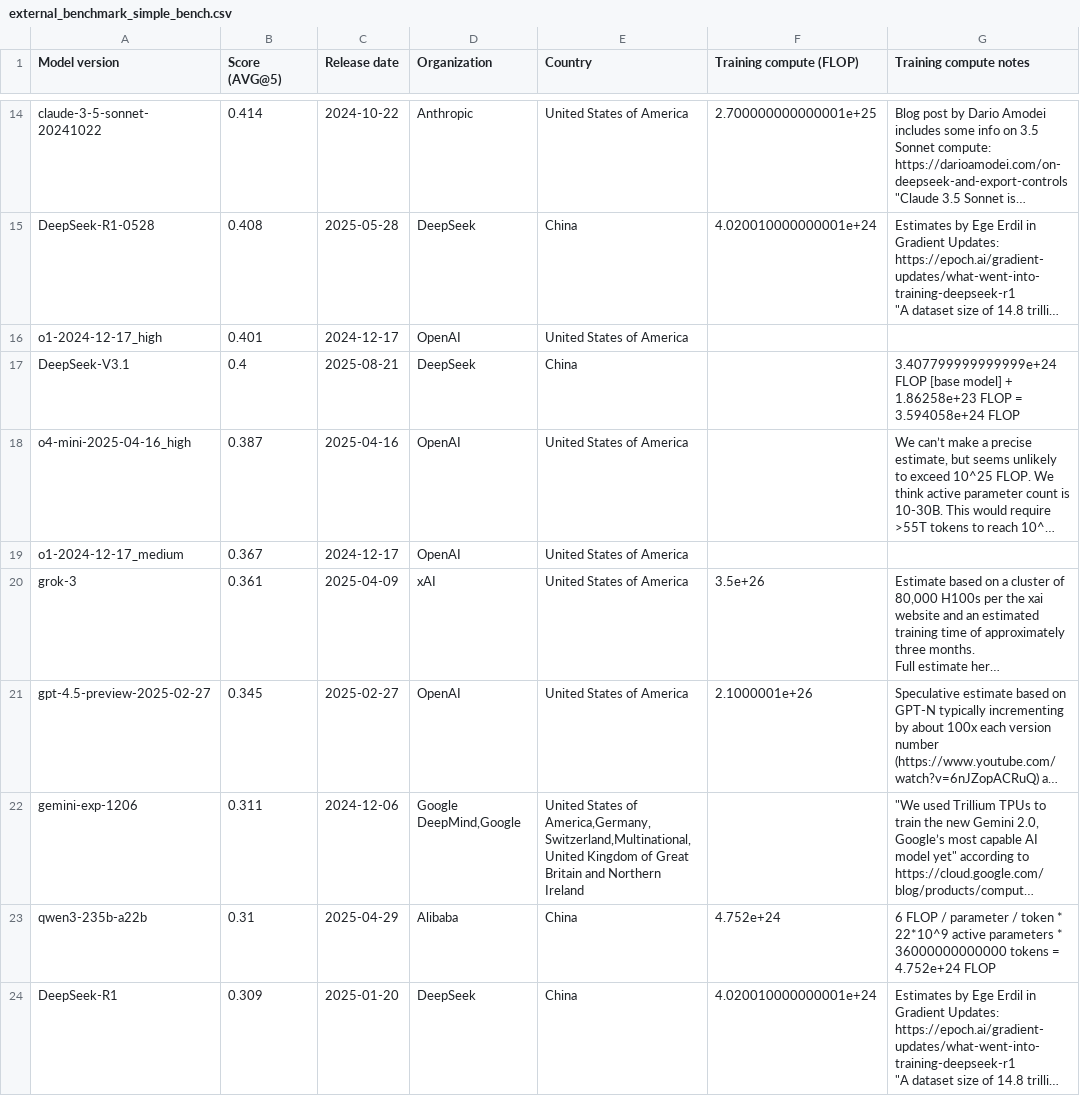
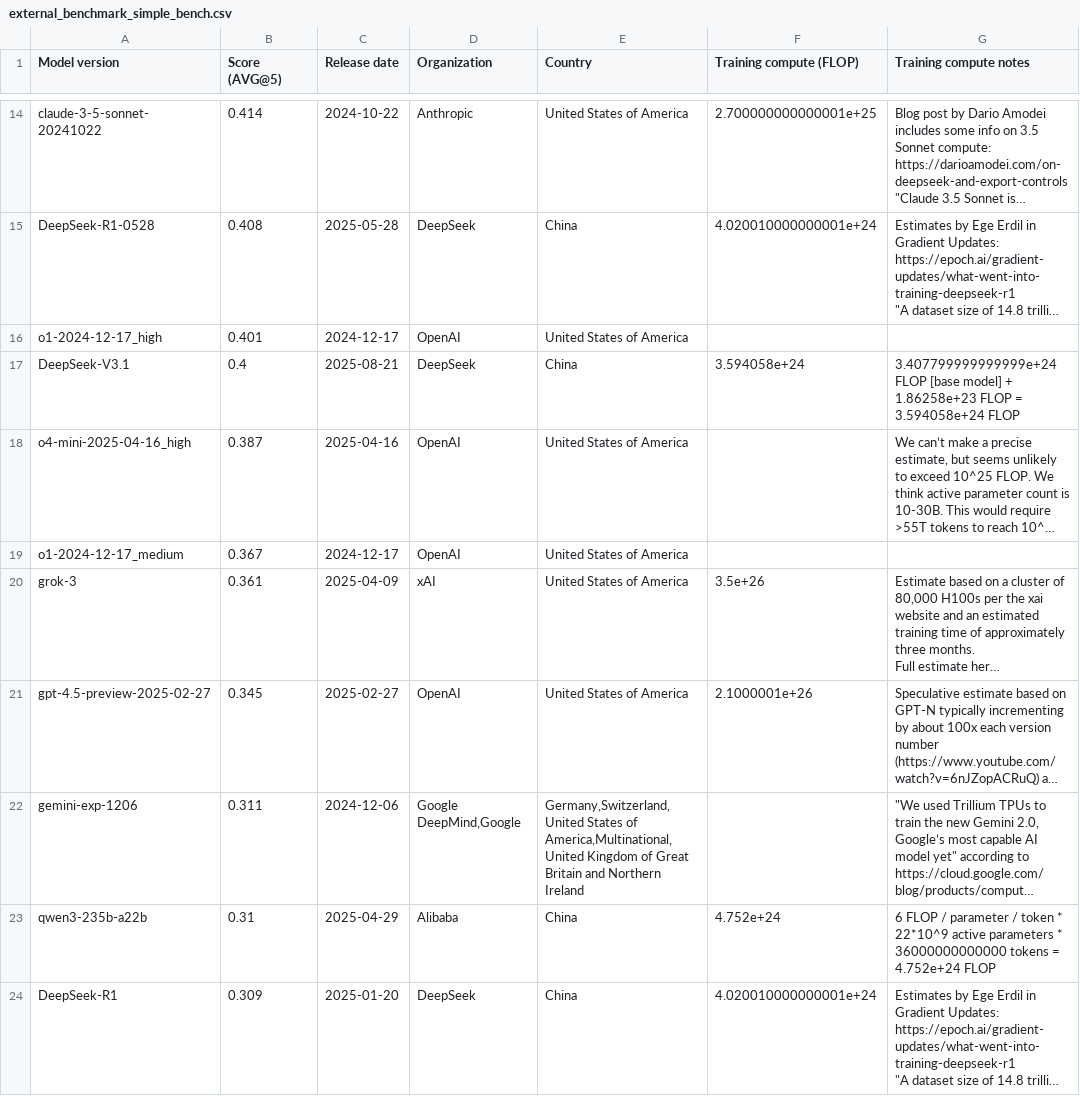
Before and after one commit to epoch-research/benchmark-stitching, a CSV file: data/external_benchmark_simple_bench.csv, drawn as a sheet; only a part is shown, gaps mark what is left out; long unchanged cells end in …; the diff covers the shown part only; the diff names each change by its address in the sheet, - before the commit and + after, or states it on an @@ line.

```diff
--- a/data/external_benchmark_simple_bench.csv
+++ b/data/external_benchmark_simple_bench.csv
-F17 (Training compute (FLOP)): (empty)
+F17 (Training compute (FLOP)): 3.594058e+24
-E22 (Country): United States of America,Germany,Switzerland,Multinational,United Kingdom of…
+E22 (Country): Germany,Switzerland,United States of America,Multinational,United Kingdom of…
```
Also changed, not shown: 6 edited cells elsewhere in this file, data/external_benchmark_aider_polyglot.csv, data/external_benchmark_balrog.csv, 10 other files.
